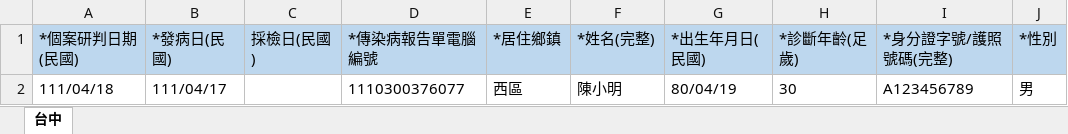
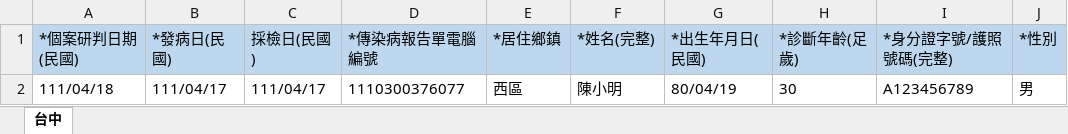
Before and after one commit to jillyz/jillyz.github.io, an Excel workbook: TaichungCityCOVID19/file/upload_template.xlsx, sheet 台中, drawn as a sheet; only a part is shown; values as stored, in another font and other column widths than the file's, no borders; the diff names each change by its address in the sheet, - before the commit and + after, or states it on an @@ line.

```diff
--- a/TaichungCityCOVID19/file/upload_template.xlsx (sheet 台中)
+++ b/TaichungCityCOVID19/file/upload_template.xlsx (sheet 台中)
-C2 (採檢日(民國)): (empty)
+C2 (採檢日(民國)): 111/04/17
```
